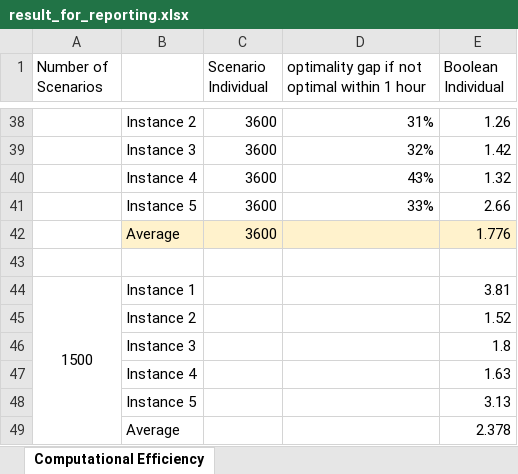
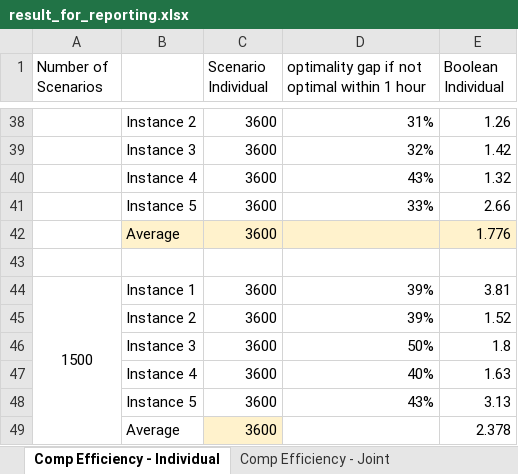
Before and after one commit to wenbo5565/mps_ddu, an Excel workbook: result/result_for_reporting.xlsx, sheet Comp Efficiency - Individual, drawn as a sheet; only a part is shown, gaps mark what is left out; values as stored, in another font and other column widths than the file's, no borders; the diff names each change by its address in the sheet, - before the commit and + after, or states it on an @@ line.

```diff
--- a/result/result_for_reporting.xlsx (sheet Comp Efficiency - Individual)
+++ b/result/result_for_reporting.xlsx (sheet Comp Efficiency - Individual)
-sheet tab: Computational Efficiency
+sheet tab: Comp Efficiency - Individual
+sheet tab: Comp Efficiency - Joint
-C44:C49 (Scenario Individual): (empty)
+C44:C49 (Scenario Individual): 3600
-D44:D45: (empty)
+D44:D45: 39%
-D46: (empty)
+D46: 50%
-D47: (empty)
+D47: 40%
-D48: (empty)
+D48: 43%
-C49 fill: none
+C49 fill: #FFF2CC
```
